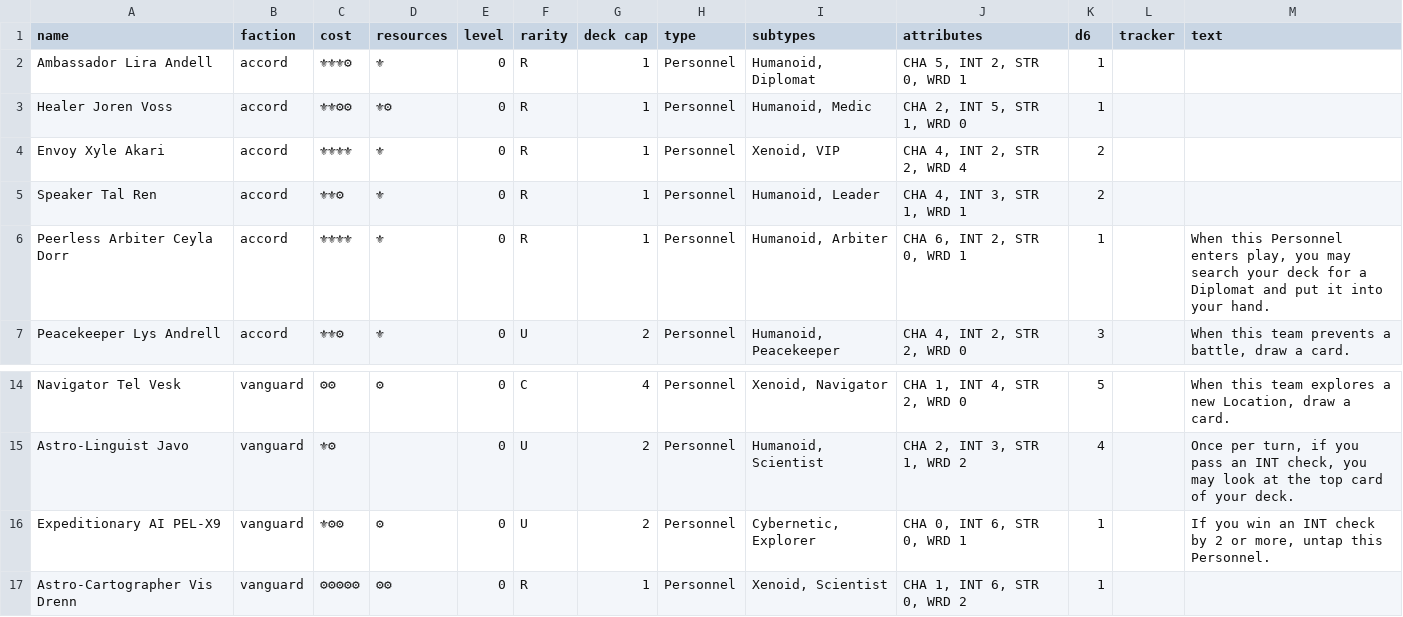
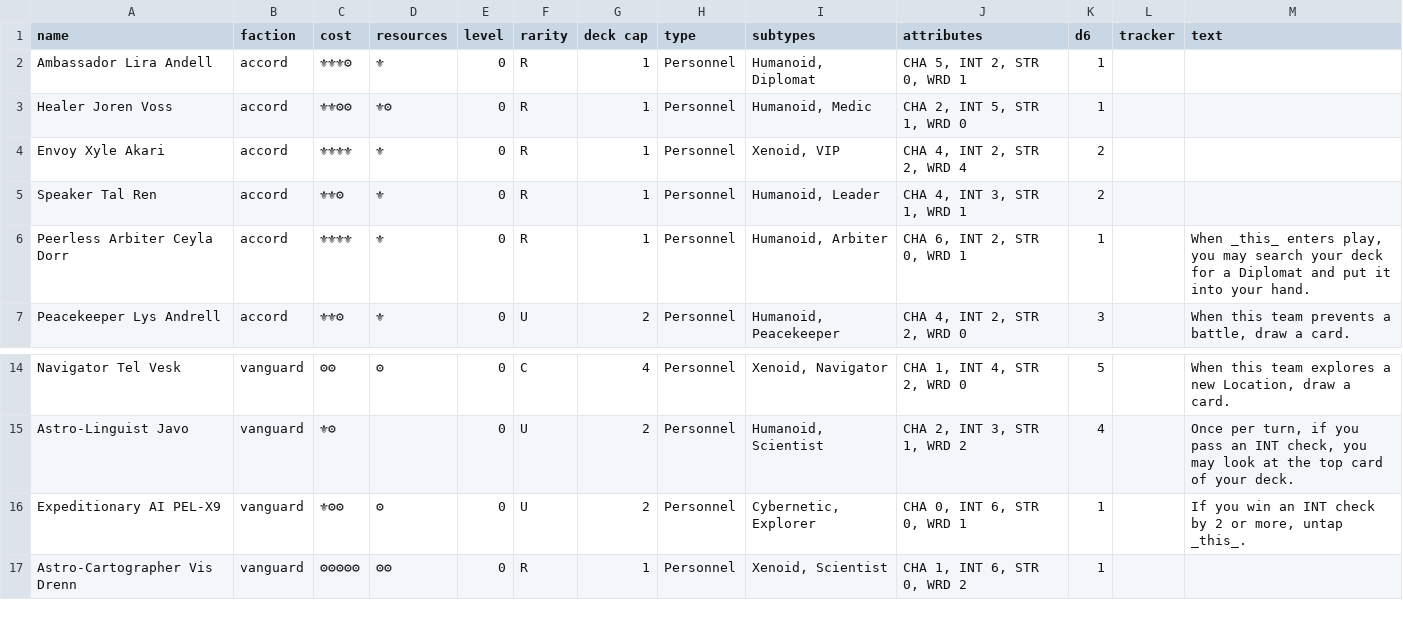
Before and after one commit to albx79/uncharted-void, a CSV file: data/cards.csv, drawn as a sheet; only a part is shown, gaps mark what is left out; the diff covers the shown part only; the diff names each change by its address in the sheet, - before the commit and + after, or states it on an @@ line.

```diff
--- a/data/cards.csv
+++ b/data/cards.csv
-M6 (text): When this Personnel enters play,…
+M6 (text): When _this_ enters play,…
-M16 (text): …more, untap this Personnel.
+M16 (text): …more, untap _this_.
```
Also changed, not shown: 78 edited cells elsewhere in this file.
